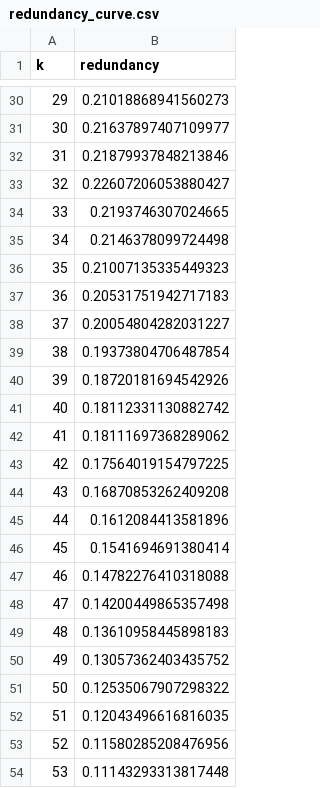
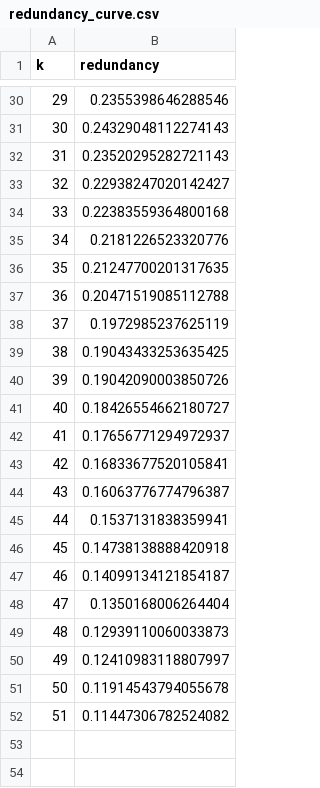
Before and after one commit to Pigonhayo/Model-Agnostic-Stable-Feature-Selection-for-ICS-Traffic-Classification, a CSV file: dataset/icsflow/mrmr/redundancy_curve.csv, drawn as a sheet; only a part is shown, gaps mark what is left out; the diff covers the shown part only.

```diff
--- a/dataset/icsflow/mrmr/redundancy_curve.csv
+++ b/dataset/icsflow/mrmr/redundancy_curve.csv
@@ -30,25 +30,23 @@
-29,0.21018868941560273
-30,0.21637897407109977
-31,0.21879937848213846
-32,0.22607206053880427
-33,0.2193746307024665
-34,0.2146378099724498
-35,0.21007135335449323
-36,0.20531751942717183
-37,0.20054804282031227
-38,0.19373804706487854
-39,0.18720181694542926
-40,0.18112331130882742
-41,0.18111697368289062
-42,0.17564019154797225
-43,0.16870853262409208
-44,0.1612084413581896
-45,0.1541694691380414
-46,0.14782276410318088
-47,0.14200449865357498
-48,0.13610958445898183
-49,0.13057362403435752
-50,0.12535067907298322
-51,0.12043496616816035
-52,0.11580285208476956
-53,0.11143293313817448
+29,0.2355398646288546
+30,0.24329048112274143
+31,0.23520295282721143
+32,0.22938247020142427
+33,0.22383559364800168
+34,0.2181226523320776
+35,0.21247700201317635
+36,0.20471519085112788
+37,0.1972985237625119
+38,0.19043433253635425
+39,0.19042090003850726
+40,0.18426554662180727
+41,0.17656771294972937
+42,0.16833677520105841
+43,0.16063776774796387
+44,0.1537131838359941
+45,0.14738138888420918
+46,0.14099134121854187
+47,0.1350168006264404
+48,0.12939110060033873
+49,0.12410983118807997
+50,0.11914543794055678
+51,0.11447306782524082
```
Also changed, not shown: 23 edited cells elsewhere in this file, dataset/icsflow/mrmr/relevance_sorted.csv, 11 other files.
